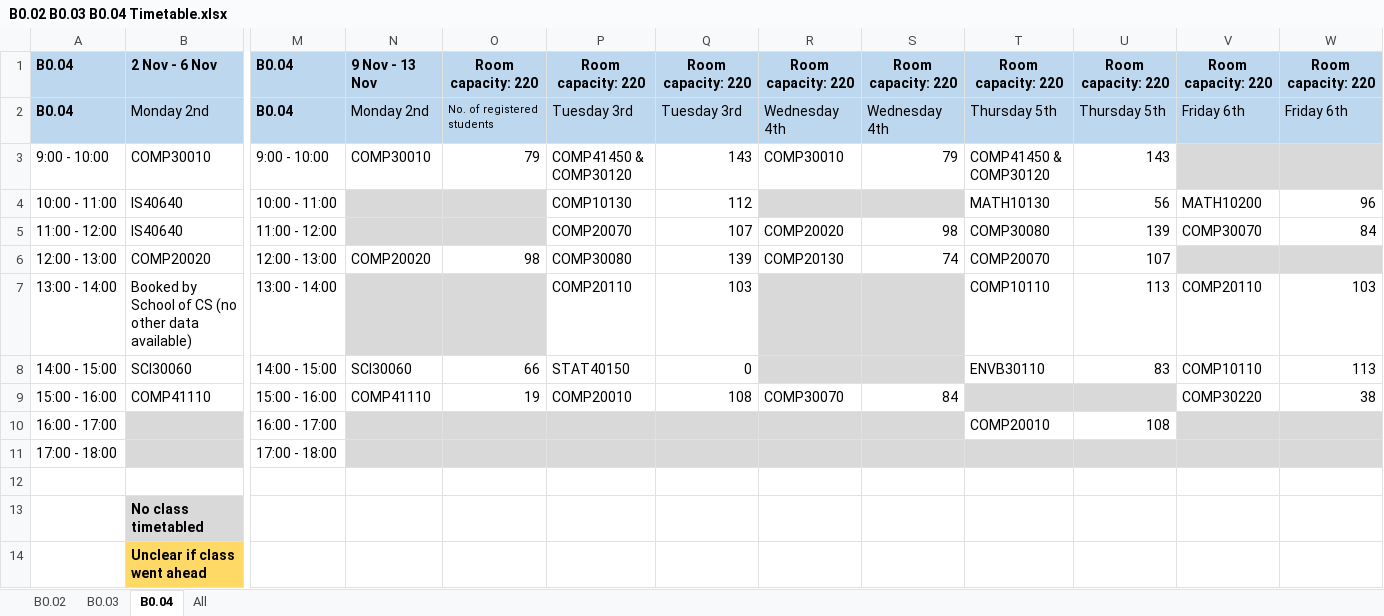
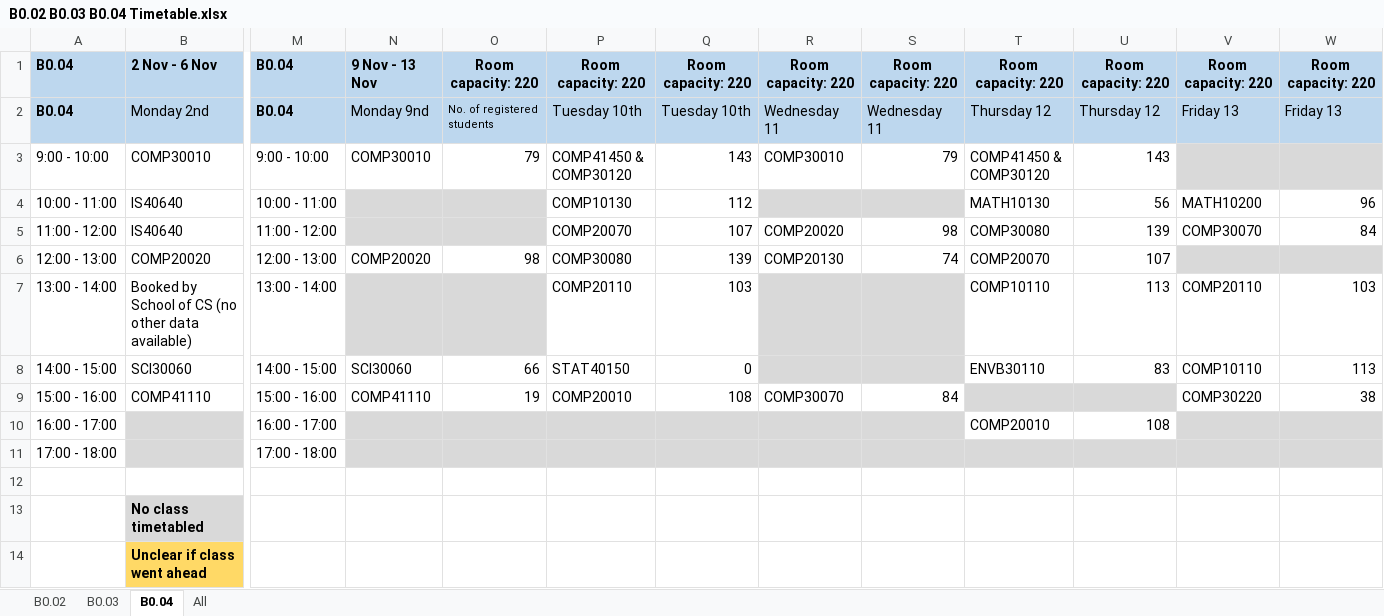
Before and after one commit to DevCarl/whothere, an Excel workbook: data_cleaning/1.test_data/B0.02 B0.03 B0.04 Timetable.xlsx, sheet B0.04, drawn as a sheet; only a part is shown, gaps mark what is left out; values as stored, in another font and other column widths than the file's, no borders; the diff names each change by its address in the sheet, - before the commit and + after, or states it on an @@ line.

```diff
--- a/data_cleaning/1.test_data/B0.02 B0.03 B0.04 Timetable.xlsx (sheet B0.04)
+++ b/data_cleaning/1.test_data/B0.02 B0.03 B0.04 Timetable.xlsx (sheet B0.04)
-N2: Monday 2nd
+N2: Monday 9nd
-P2: Tuesday 3rd
+P2: Tuesday 10th
-Q2: Tuesday 3rd
+Q2: Tuesday 10th
-R2: Wednesday 4th
+R2: Wednesday 11
-S2: Wednesday 4th
+S2: Wednesday 11
-T2: Thursday 5th
+T2: Thursday 12
-U2: Thursday 5th
+U2: Thursday 12
-V2: Friday 6th
+V2: Friday 13
-W2: Friday 6th
+W2: Friday 13
```
Also changed, not shown: sheet B0.03, sheet B0.02, 1 other file.
